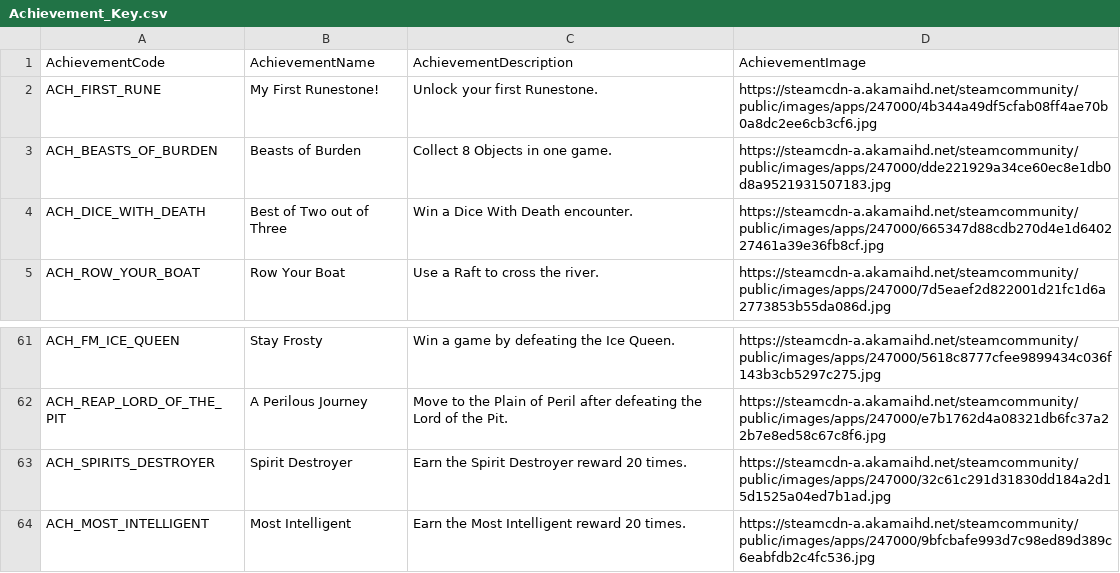
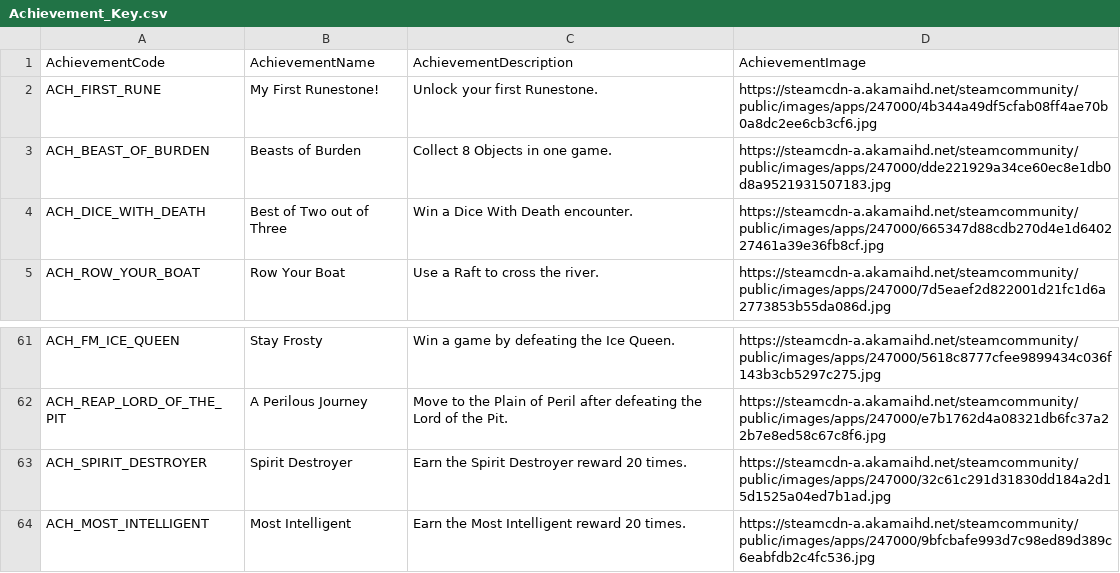
Before and after one commit to robot2015/TalismanData, a CSV file: Achievement_Key.csv, drawn as a sheet; only a part is shown, gaps mark what is left out.

Commit message:
Update Achievement_Key.csv

```diff
--- a/Achievement_Key.csv
+++ b/Achievement_Key.csv
@@ -2,3 +2,3 @@ AchievementCode,AchievementName,AchievementDescription,AchievementImage
 ACH_FIRST_RUNE,My First Runestone!,Unlock your first Runestone.,https://steamcdn-a.akamaihd.net/steamcommunity/public/images/apps/247000/4b344a49df5cfab08ff4ae70b0a8dc2ee6cb3cf6.jpg
-ACH_BEASTS_OF_BURDEN,Beasts of Burden,Collect 8 Objects in one game.,https://steamcdn-a.akamaihd.net/steamcommunity/public/images/apps/247000/dde221929a34ce60ec8e1db0d8a9521931507183.jpg
+ACH_BEAST_OF_BURDEN,Beasts of Burden,Collect 8 Objects in one game.,https://steamcdn-a.akamaihd.net/steamcommunity/public/images/apps/247000/dde221929a34ce60ec8e1db0d8a9521931507183.jpg
 ACH_DICE_WITH_DEATH,Best of Two out of Three,Win a Dice With Death encounter.,https://steamcdn-a.akamaihd.net/steamcommunity/public/images/apps/247000/665347d88cdb270d4e1d640227461a39e36fb8cf.jpg
@@ -62,3 +62,3 @@ ACH_FM_ICE_QUEEN,Stay Frosty,Win a game by defeating the Ice Queen.,https://stea
 ACH_REAP_LORD_OF_THE_PIT,A Perilous Journey,Move to the Plain of Peril after defeating the Lord of the Pit.,https://steamcdn-a.akamaihd.net/steamcommunity/public/images/apps/247000/e7b1762d4a08321db6fc37a22b7e8ed58c67c8f6.jpg
-ACH_SPIRITS_DESTROYER,Spirit Destroyer,Earn the Spirit Destroyer reward 20 times.,https://steamcdn-a.akamaihd.net/steamcommunity/public/images/apps/247000/32c61c291d31830dd184a2d15d1525a04ed7b1ad.jpg
+ACH_SPIRIT_DESTROYER,Spirit Destroyer,Earn the Spirit Destroyer reward 20 times.,https://steamcdn-a.akamaihd.net/steamcommunity/public/images/apps/247000/32c61c291d31830dd184a2d15d1525a04ed7b1ad.jpg
 ACH_MOST_INTELLIGENT,Most Intelligent,Earn the Most Intelligent reward 20 times.,https://steamcdn-a.akamaihd.net/steamcommunity/public/images/apps/247000/9bfcbafe993d7c98ed89d389c6eabfdb2c4fc536.jpg
```
